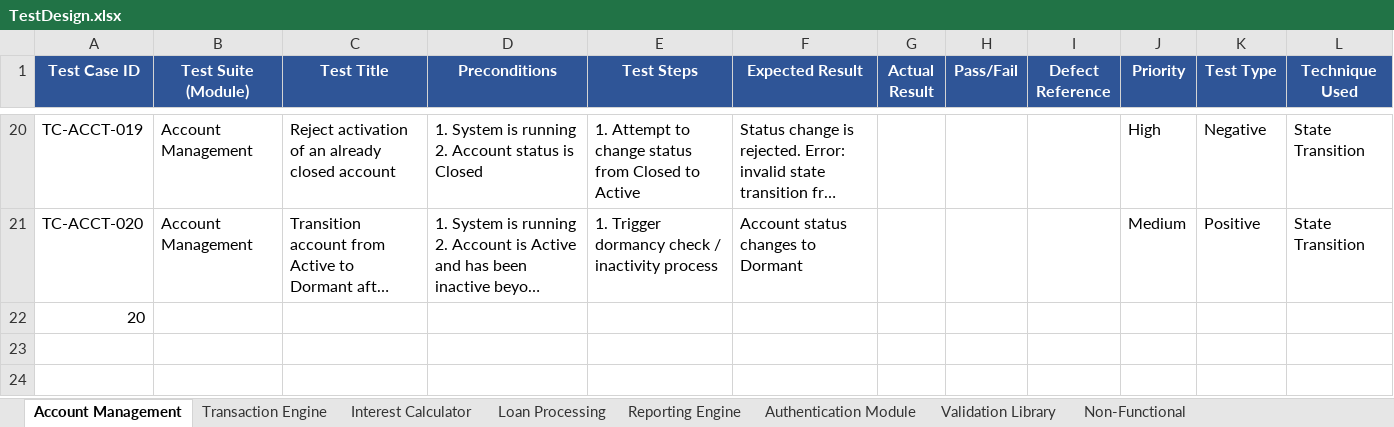
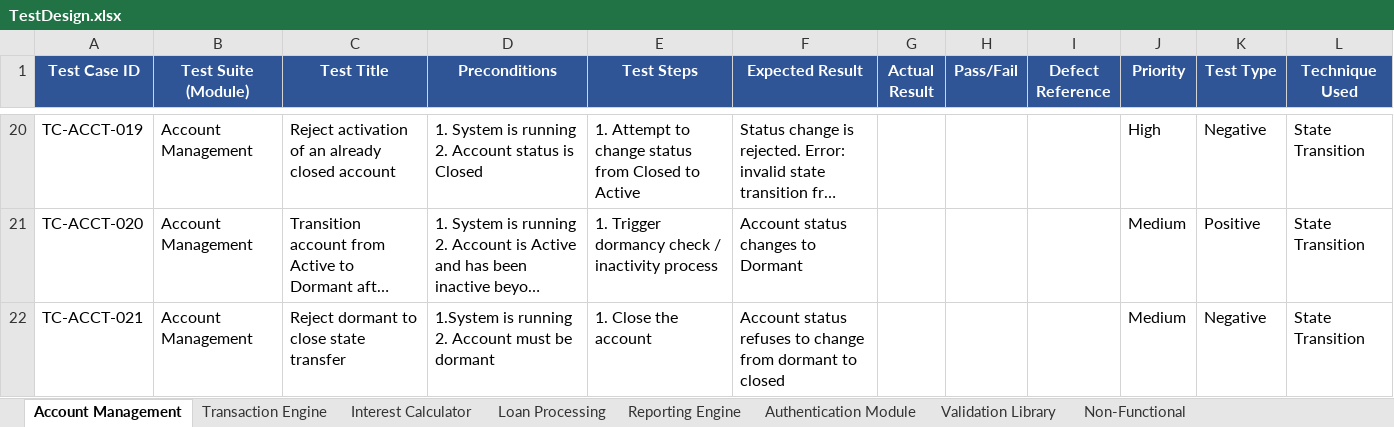
Before and after one commit to AIGenCodePractice/qwertgyhuji, an Excel workbook: BankCore.TestDocs/TestCases/TestDesign.xlsx, sheet Account Management, drawn as a sheet; only a part is shown, gaps mark what is left out; long unchanged cells end in …; values as stored, in another font and other column widths than the file's, no borders; removed rows and columns are numbered as before the commit, all else as after; ↵ is a line break in a cell; the diff names each change by its address in the sheet, - before the commit and + after, or states it on an @@ line.

```diff
--- a/BankCore.TestDocs/TestCases/TestDesign.xlsx (sheet Account Management)
+++ b/BankCore.TestDocs/TestCases/TestDesign.xlsx (sheet Account Management)
-row 22: 20
+row 22: TC-ACCT-021 | Account Management | Reject dormant to close state transfer | 1.System is running ↵ 2. Account must be dormant | 1. Close the account | Account status refuses to change from dormant to closed |  |  |  | Medium | Negative | State Transition
```
Also changed, not shown: sheet Interest Calculator, sheet Reporting Engine, sheet Authentication Module, sheet Validation Library, sheet Loan Processing, sheet Transaction Engine, 4 other files.
